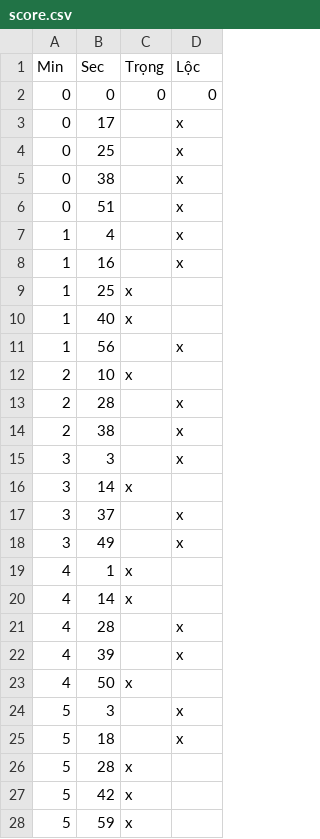
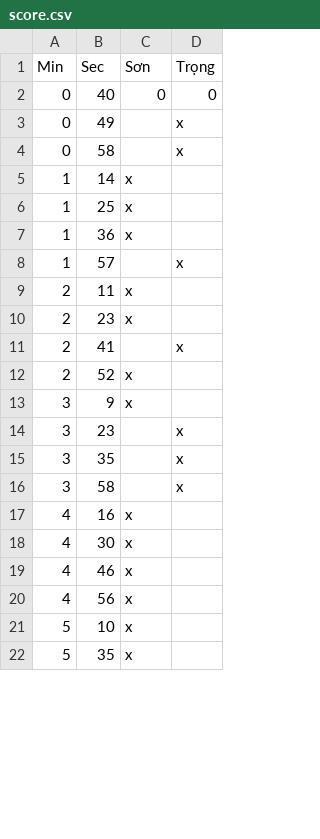
Before and after one commit to micericewice/badminton_video_score, a CSV file: in/score.csv, drawn as a sheet; only a part is shown; the diff covers the shown part only.

Commit message:
Add score template CSV

```diff
--- a/in/score.csv
+++ b/in/score.csv
@@ -1,28 +1,22 @@
-Min,Sec,Trọng,Lộc
-0,0,0,0
-0,17,,x
-0,25,,x
-0,38,,x
-0,51,,x
-1,4,,x
-1,16,,x
+Min,Sec,Sơn,Trọng
+0,40,0,0
+0,49,,x
+0,58,,x
+1,14,x,
 1,25,x,
-1,40,x,
-1,56,,x
-2,10,x,
-2,28,,x
-2,38,,x
-3,3,,x
-3,14,x,
-3,37,,x
-3,49,,x
-4,1,x,
-4,14,x,
-4,28,,x
-4,39,,x
-4,50,x,
-5,3,,x
-5,18,,x
-5,28,x,
-5,42,x,
-5,59,x,
+1,36,x,
+1,57,,x
+2,11,x,
+2,23,x,
+2,41,,x
+2,52,x,
+3,9,x,
+3,23,,x
+3,35,,x
+3,58,,x
+4,16,x,
+4,30,x,
+4,46,x,
+4,56,x,
+5,10,x,
+5,35,x,
```
Also changed, not shown: 19 added rows, 6 removed rows and 10 edited cells elsewhere in this file, 2 other files.
